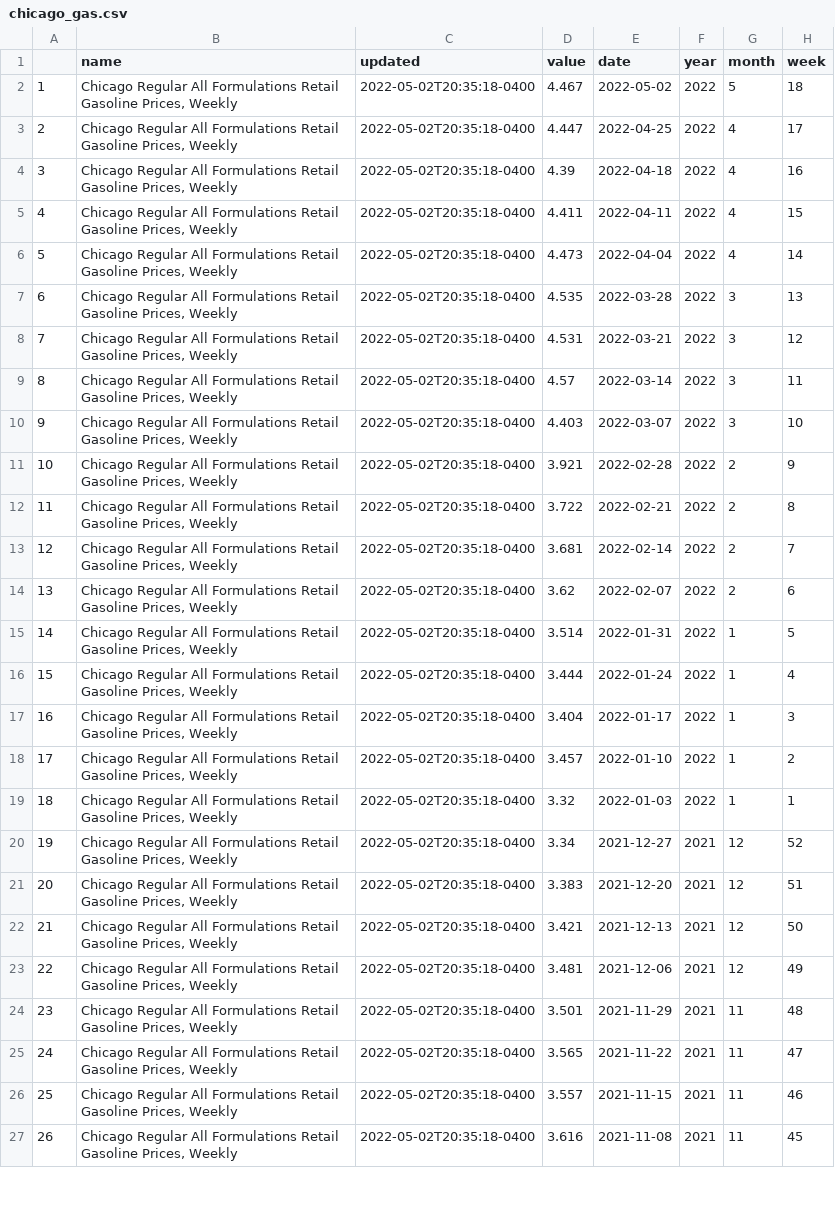
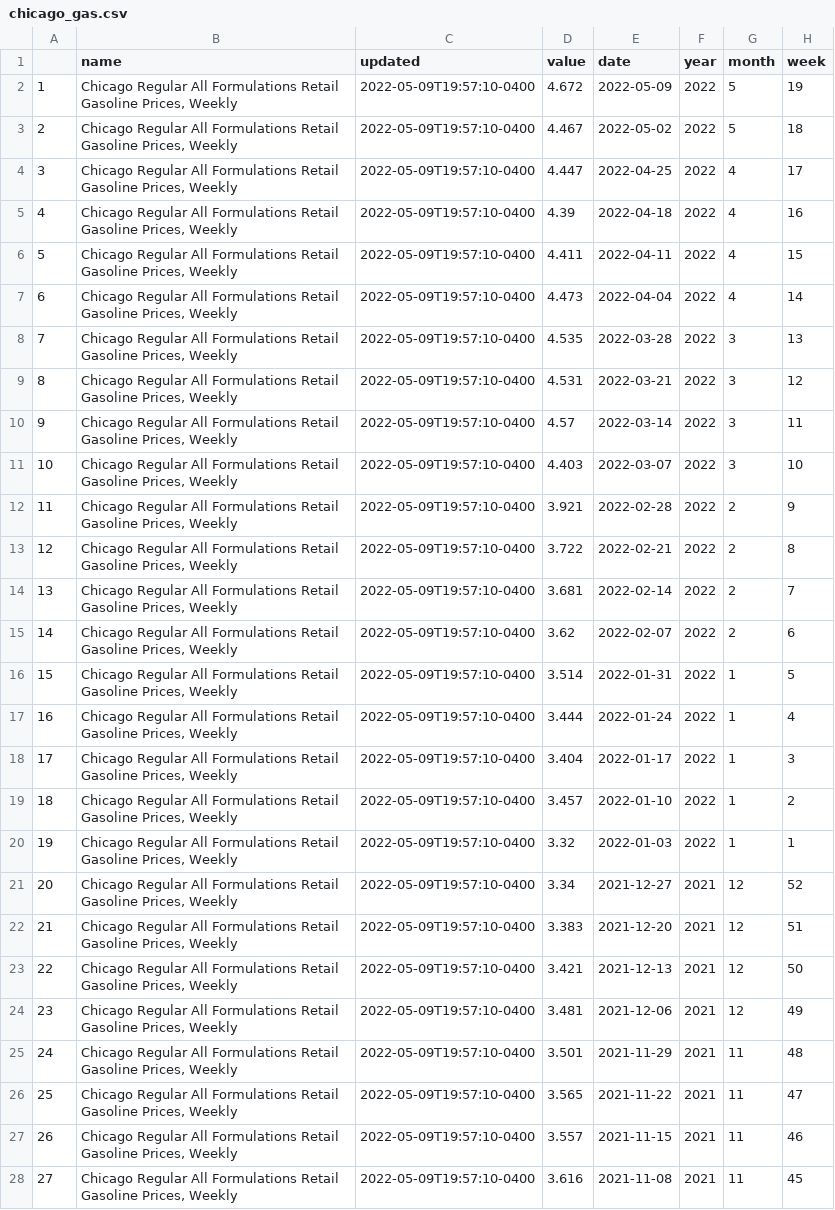
Before and after one commit to abcotvdata/EIA-gas-prices, a CSV file: chicago_gas.csv, drawn as a sheet; only a part is shown; addresses are those after the commit; the diff covers the shown part only; the diff names each change by its address in the sheet, - before the commit and + after, or states it on an @@ line.

Commit message:
Update gas prices 2022-05-11

```diff
--- a/chicago_gas.csv
+++ b/chicago_gas.csv
+row 2: 1 | Chicago Regular All Formulations Retail Gasoline Prices, Weekly | 2022-05-09T19:57:10-0400 | 4.672 | 2022-05-09 | 2022 | 5 | 19
@@ column A renumbered between rows 3 and 101 @@
-C3:C28 (updated): 2022-05-02T20:35:18-0400
+C3:C28 (updated): 2022-05-09T19:57:10-0400
```
Also changed, not shown: 1 removed row and 73 edited cells elsewhere in this file.
